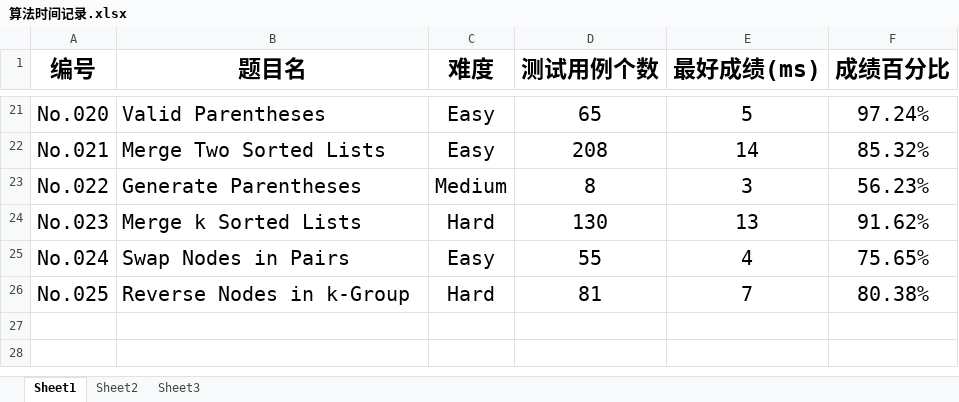
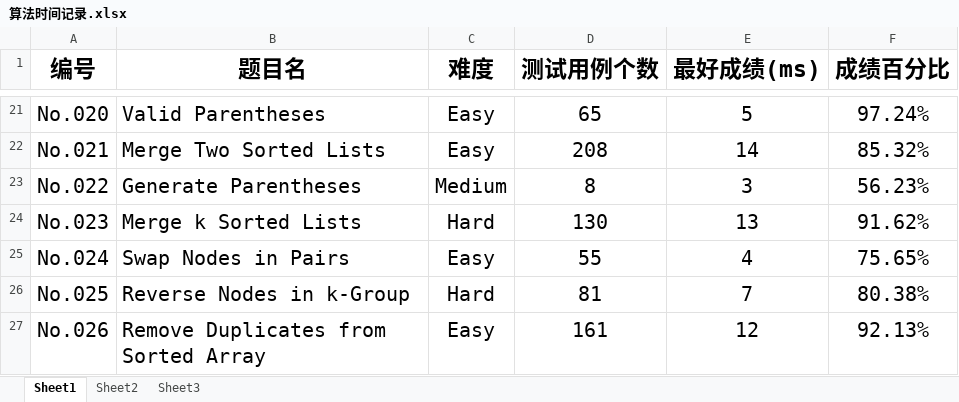
Before and after one commit to Gerrard-Feng/LeetCode, an Excel workbook: 算法时间记录.xlsx, sheet Sheet1, drawn as a sheet; only a part is shown, gaps mark what is left out; values as stored, in another font and other column widths than the file's, no borders; the diff names each change by its address in the sheet, - before the commit and + after, or states it on an @@ line.

```diff
--- a/算法时间记录.xlsx (sheet Sheet1)
+++ b/算法时间记录.xlsx (sheet Sheet1)
+row 27: No.026 | Remove Duplicates from Sorted Array | Easy | 161 | 12 | 92.13%
```
Also changed, not shown: 1 other file.
